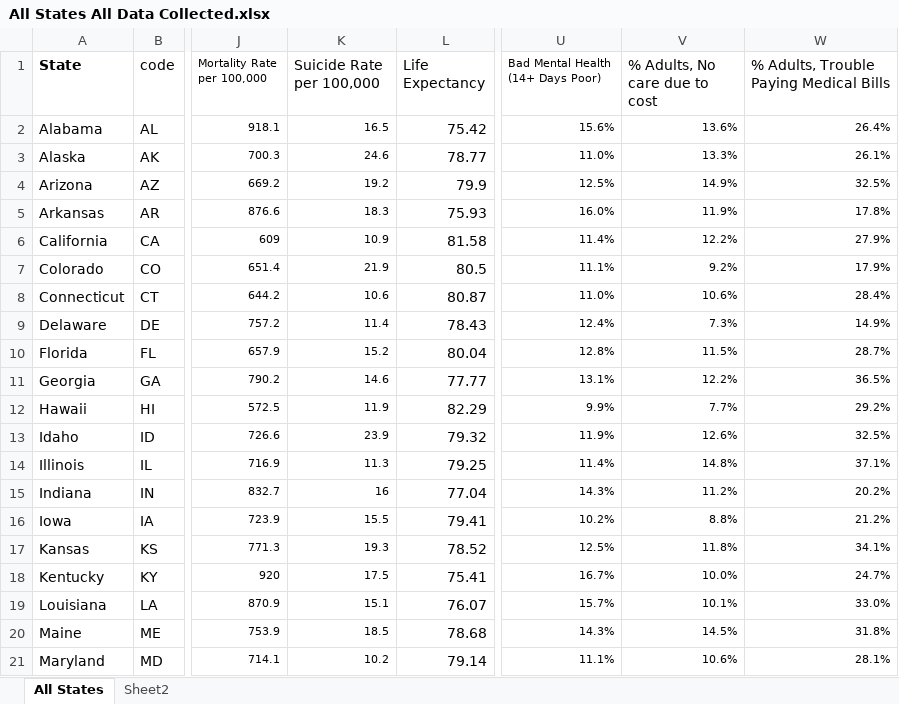
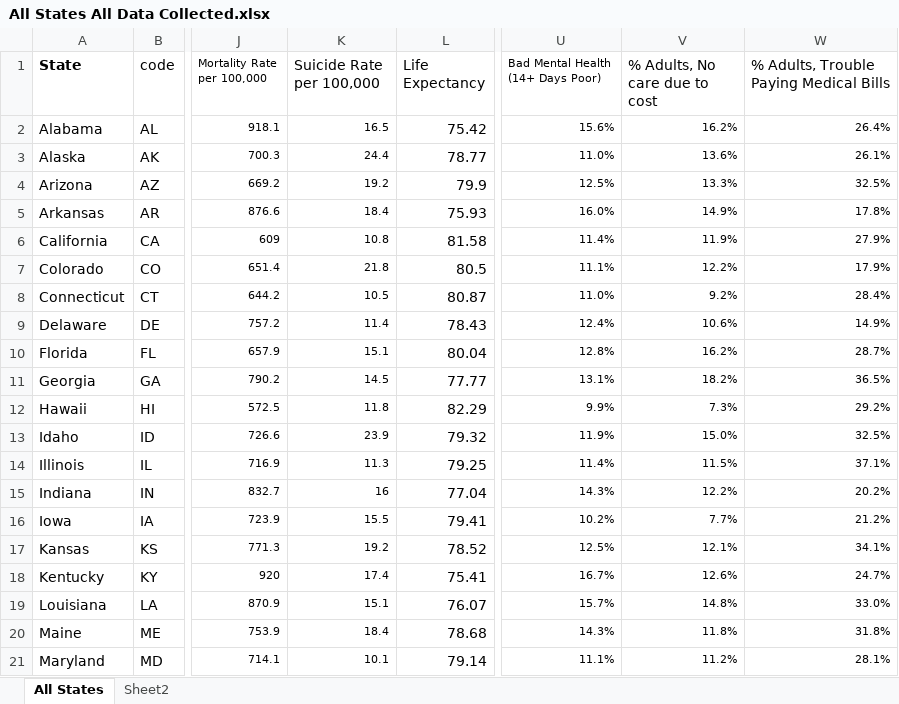
Before and after one commit to jilluthoff/Analyzing-Medicare-Expansion, an Excel workbook: data2/All States All Data Collected.xlsx, sheet All States, drawn as a sheet; only a part is shown, gaps mark what is left out; values as stored, in another font and other column widths than the file's, no borders; the diff covers the shown part only; the diff names each change by its address in the sheet, - before the commit and + after, or states it on an @@ line.

```diff
--- a/data2/All States All Data Collected.xlsx (sheet All States)
+++ b/data2/All States All Data Collected.xlsx (sheet All States)
-V2 (% Adults, No care due to cost): 13.6%
+V2 (% Adults, No care due to cost): 16.2%
-K3 (Suicide Rate per 100,000): 24.6
+K3 (Suicide Rate per 100,000): 24.4
-V3 (% Adults, No care due to cost): 13.3%
+V3 (% Adults, No care due to cost): 13.6%
-V4 (% Adults, No care due to cost): 14.9%
+V4 (% Adults, No care due to cost): 13.3%
-K5 (Suicide Rate per 100,000): 18.3
+K5 (Suicide Rate per 100,000): 18.4
-V5 (% Adults, No care due to cost): 11.9%
+V5 (% Adults, No care due to cost): 14.9%
-K6 (Suicide Rate per 100,000): 10.9
+K6 (Suicide Rate per 100,000): 10.8
-V6 (% Adults, No care due to cost): 12.2%
+V6 (% Adults, No care due to cost): 11.9%
-K7 (Suicide Rate per 100,000): 21.9
+K7 (Suicide Rate per 100,000): 21.8
-V7 (% Adults, No care due to cost): 9.2%
+V7 (% Adults, No care due to cost): 12.2%
-K8 (Suicide Rate per 100,000): 10.6
+K8 (Suicide Rate per 100,000): 10.5
-V8 (% Adults, No care due to cost): 10.6%
+V8 (% Adults, No care due to cost): 9.2%
-V9 (% Adults, No care due to cost): 7.3%
+V9 (% Adults, No care due to cost): 10.6%
-K10 (Suicide Rate per 100,000): 15.2
+K10 (Suicide Rate per 100,000): 15.1
-V10 (% Adults, No care due to cost): 11.5%
+V10 (% Adults, No care due to cost): 16.2%
-K11 (Suicide Rate per 100,000): 14.6
+K11 (Suicide Rate per 100,000): 14.5
-V11 (% Adults, No care due to cost): 12.2%
+V11 (% Adults, No care due to cost): 18.2%
-K12 (Suicide Rate per 100,000): 11.9
+K12 (Suicide Rate per 100,000): 11.8
-V12 (% Adults, No care due to cost): 7.7%
+V12 (% Adults, No care due to cost): 7.3%
-V13 (% Adults, No care due to cost): 12.6%
+V13 (% Adults, No care due to cost): 15.0%
-V14 (% Adults, No care due to cost): 14.8%
+V14 (% Adults, No care due to cost): 11.5%
-V15 (% Adults, No care due to cost): 11.2%
+V15 (% Adults, No care due to cost): 12.2%
-V16 (% Adults, No care due to cost): 8.8%
+V16 (% Adults, No care due to cost): 7.7%
-K17 (Suicide Rate per 100,000): 19.3
+K17 (Suicide Rate per 100,000): 19.2
-V17 (% Adults, No care due to cost): 11.8%
+V17 (% Adults, No care due to cost): 12.1%
-K18 (Suicide Rate per 100,000): 17.5
+K18 (Suicide Rate per 100,000): 17.4
-V18 (% Adults, No care due to cost): 10.0%
+V18 (% Adults, No care due to cost): 12.6%
-V19 (% Adults, No care due to cost): 10.1%
+V19 (% Adults, No care due to cost): 14.8%
-K20 (Suicide Rate per 100,000): 18.5
+K20 (Suicide Rate per 100,000): 18.4
-V20 (% Adults, No care due to cost): 14.5%
+V20 (% Adults, No care due to cost): 11.8%
-K21 (Suicide Rate per 100,000): 10.2
+K21 (Suicide Rate per 100,000): 10.1
-V21 (% Adults, No care due to cost): 10.6%
+V21 (% Adults, No care due to cost): 11.2%
```
Also changed, not shown: 39 edited cells elsewhere in this sheet, 37 other files.
